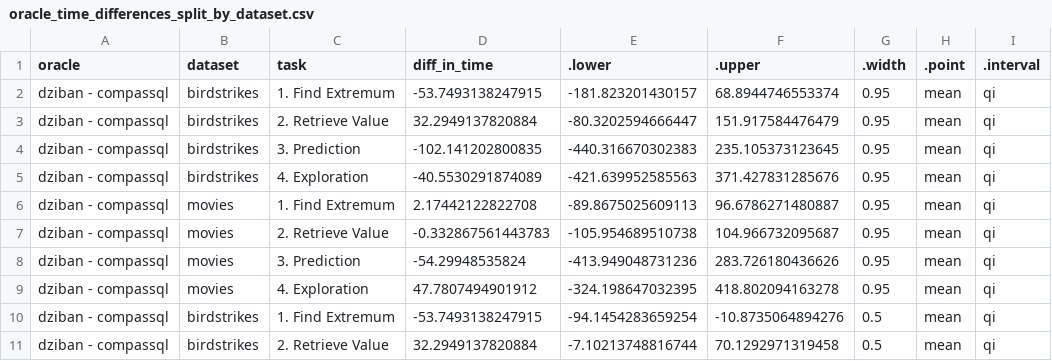
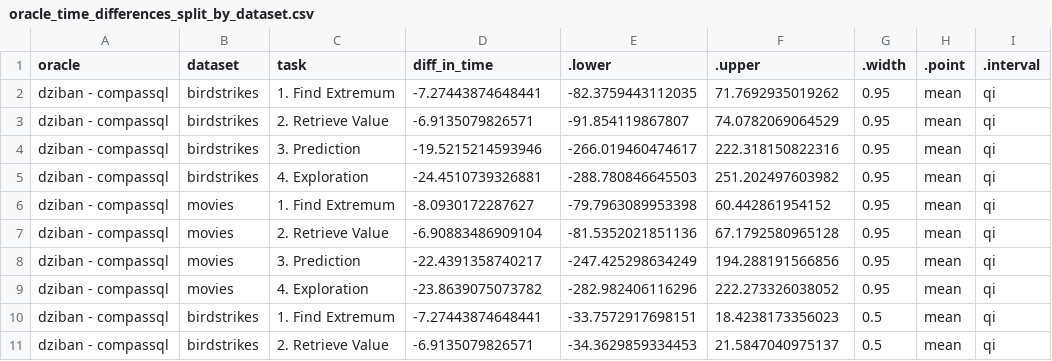
Before and after one commit to Zehua-Zeng/visualization-recommendation-evaluation, a CSV file: analysis/plot_data/comparisons/time/oracle_time_differences_split_by_dataset.csv, drawn as a sheet; only a part is shown; the diff covers the shown part only.

```diff
--- a/analysis/plot_data/comparisons/time/oracle_time_differences_split_by_dataset.csv
+++ b/analysis/plot_data/comparisons/time/oracle_time_differences_split_by_dataset.csv
@@ -1,11 +1,11 @@
 "oracle","dataset","task","diff_in_time",".lower",".upper",".width",".point",".interval"
-"dziban - compassql","birdstrikes","1. Find Extremum",-53.7493138247915,-181.823201430157,68.8944746553374,0.95,"mean","qi"
-"dziban - compassql","birdstrikes","2. Retrieve Value",32.2949137820884,-80.3202594666447,151.917584476479,0.95,"mean","qi"
-"dziban - compassql","birdstrikes","3. Prediction",-102.141202800835,-440.316670302383,235.105373123645,0.95,"mean","qi"
-"dziban - compassql","birdstrikes","4. Exploration",-40.5530291874089,-421.639952585563,371.427831285676,0.95,"mean","qi"
-"dziban - compassql","movies","1. Find Extremum",2.17442122822708,-89.8675025609113,96.6786271480887,0.95,"mean","qi"
-"dziban - compassql","movies","2. Retrieve Value",-0.332867561443783,-105.954689510738,104.966732095687,0.95,"mean","qi"
-"dziban - compassql","movies","3. Prediction",-54.29948535824,-413.949048731236,283.726180436626,0.95,"mean","qi"
-"dziban - compassql","movies","4. Exploration",47.7807494901912,-324.198647032395,418.802094163278,0.95,"mean","qi"
-"dziban - compassql","birdstrikes","1. Find Extremum",-53.7493138247915,-94.1454283659254,-10.8735064894276,0.5,"mean","qi"
-"dziban - compassql","birdstrikes","2. Retrieve Value",32.2949137820884,-7.10213748816744,70.1292971319458,0.5,"mean","qi"
+"dziban - compassql","birdstrikes","1. Find Extremum",-7.27443874648441,-82.3759443112035,71.7692935019262,0.95,"mean","qi"
+"dziban - compassql","birdstrikes","2. Retrieve Value",-6.9135079826571,-91.854119867807,74.0782069064529,0.95,"mean","qi"
+"dziban - compassql","birdstrikes","3. Prediction",-19.5215214593946,-266.019460474617,222.318150822316,0.95,"mean","qi"
+"dziban - compassql","birdstrikes","4. Exploration",-24.4510739326881,-288.780846645503,251.202497603982,0.95,"mean","qi"
+"dziban - compassql","movies","1. Find Extremum",-8.0930172287627,-79.7963089953398,60.442861954152,0.95,"mean","qi"
+"dziban - compassql","movies","2. Retrieve Value",-6.90883486909104,-81.5352021851136,67.1792580965128,0.95,"mean","qi"
+"dziban - compassql","movies","3. Prediction",-22.4391358740217,-247.425298634249,194.288191566856,0.95,"mean","qi"
+"dziban - compassql","movies","4. Exploration",-23.8639075073782,-282.982406116296,222.273326038052,0.95,"mean","qi"
+"dziban - compassql","birdstrikes","1. Find Extremum",-7.27443874648441,-33.7572917698151,18.4238173356023,0.5,"mean","qi"
+"dziban - compassql","birdstrikes","2. Retrieve Value",-6.9135079826571,-34.3629859334453,21.5847040975137,0.5,"mean","qi"
```
Also changed, not shown: 18 edited cells elsewhere in this file, analysis/plot_data/comparisons/time/oracle_time_differences.csv, analysis/plot_data/comparisons/time/search_time_differences.csv, 4 other files.
